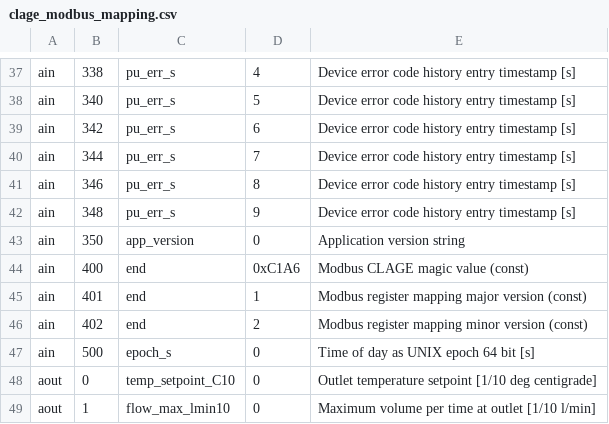
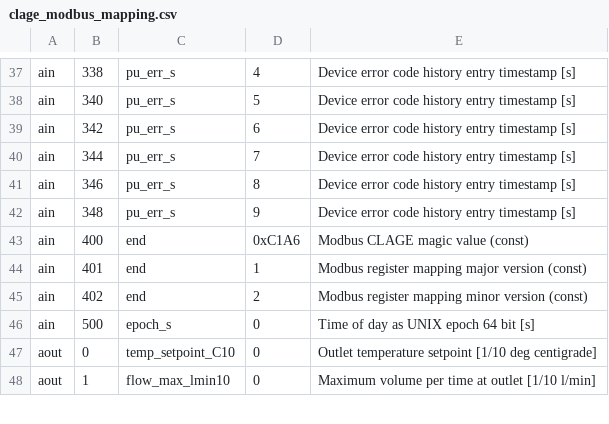
Before and after one commit to clage-gmbh/clage_modbus, a CSV file: src/clage_modbus_mapping.csv, drawn as a sheet; only a part is shown, gaps mark what is left out; the diff names each change by its address in the sheet, - before the commit and + after, or states it on an @@ line.

Commit message:
Removed app_version (still no string support)

```diff
--- a/src/clage_modbus_mapping.csv
+++ b/src/clage_modbus_mapping.csv
-row 43: ain | 350 | app_version | 0 | Application version string
```
Also changed, not shown: src/clage_param.csv, 4 other files.
